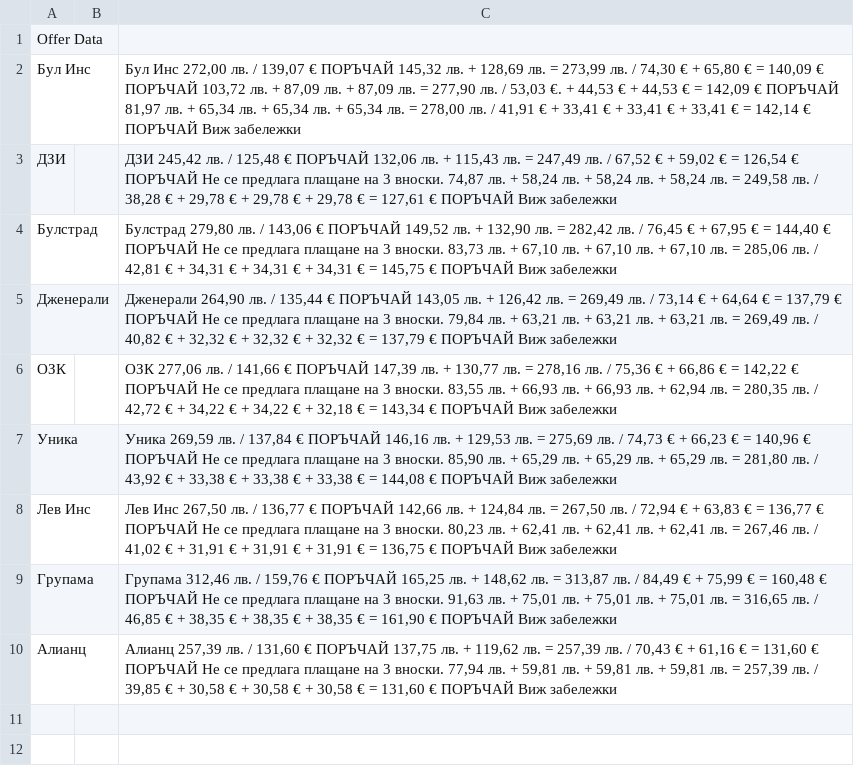
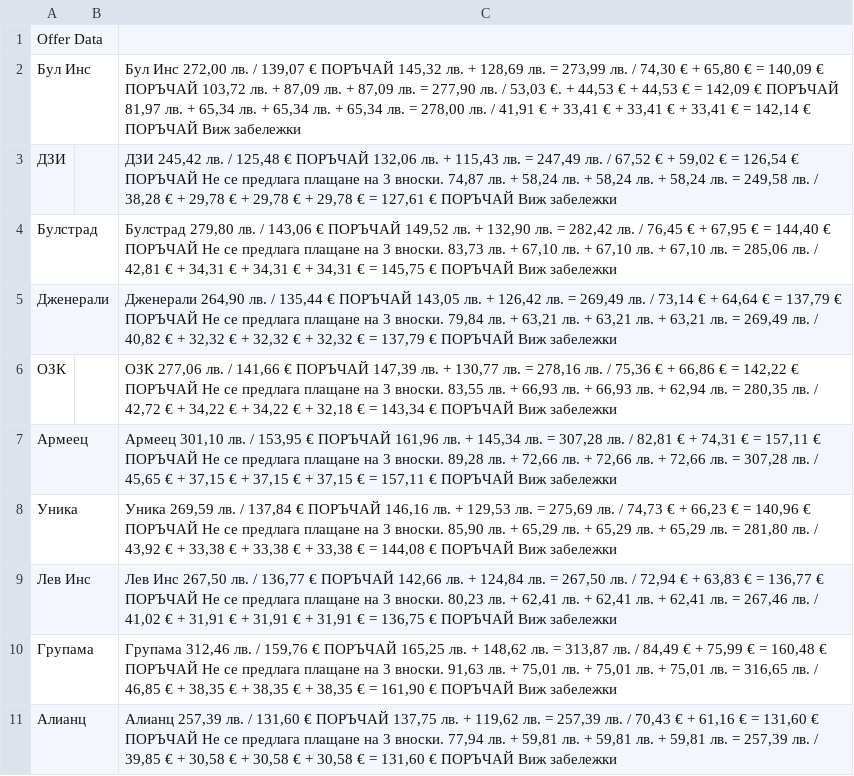
Before and after one commit to Simeon-Petrov/SDI-AI-Insurance-Agent-Scraper.ver02, a CSV file: GO_Results.csv, drawn as a sheet; the diff names each change by its address in the sheet, - before the commit and + after, or states it on an @@ line.

```diff
--- a/GO_Results.csv
+++ b/GO_Results.csv
+row 7: Армеец |  | Армеец 301,10 лв. / 153,95 € ПОРЪЧАЙ 161,96 лв. + 145,34 лв. = 307,28 лв. / 82,81 € + 74,31 € = 157,11 € ПОРЪЧАЙ Не се предлага плащане на 3 вноски. 89,28 лв. + 72,66 лв. + 72,66 лв. + 72,66 лв. = 307,28 лв. / 45,65 € + 37,15 € + 37,15 € + 37,15 € = 157,11 € ПОРЪЧАЙ Виж забележки
```
Also changed, not shown: 2 other files.
